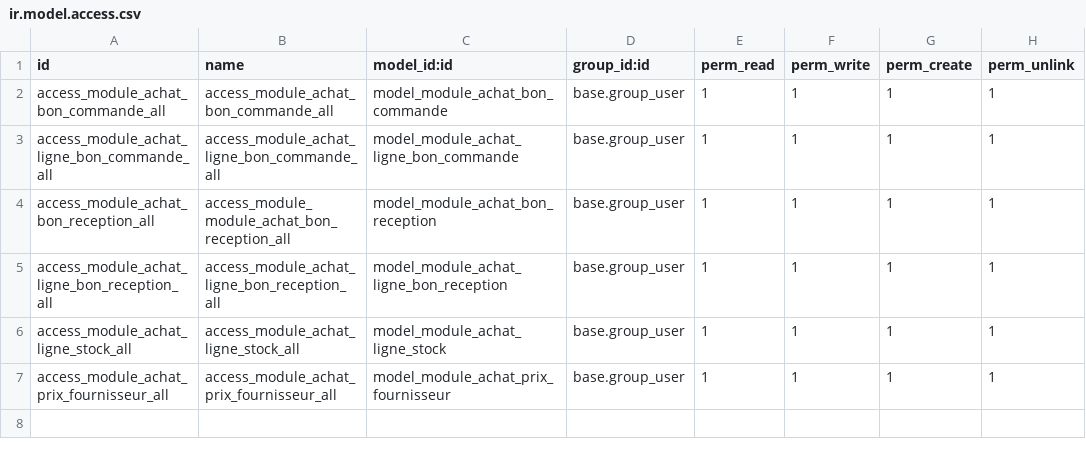
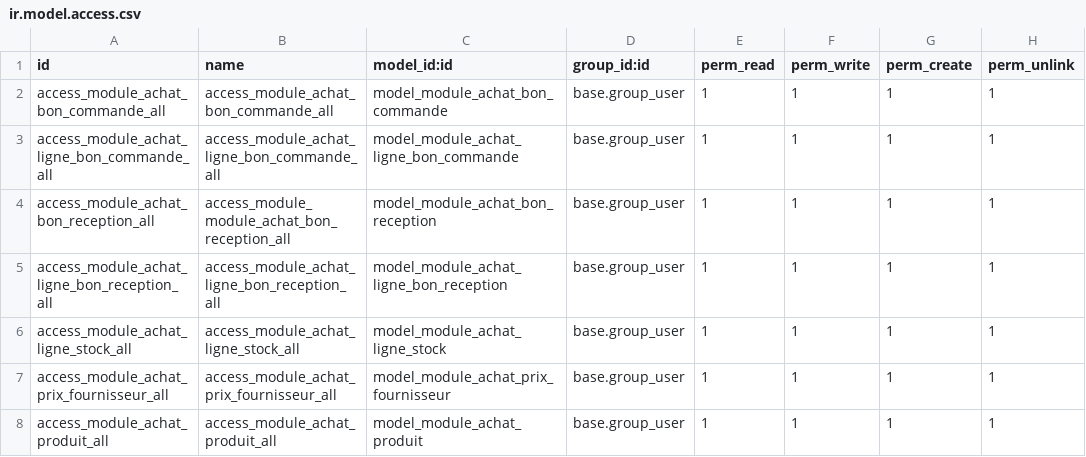
Before and after one commit to kur40397/Module-achat-dans-odoo, a CSV file: security/ir.model.access.csv, drawn as a sheet; the diff names each change by its address in the sheet, - before the commit and + after, or states it on an @@ line.

Commit message:
print 35 – Création d’un modèle produit_personnalise

```diff
--- a/security/ir.model.access.csv
+++ b/security/ir.model.access.csv
+row 8: access_module_achat_produit_all | access_module_achat_produit_all | model_module_achat_produit | base.group_user | 1 | 1 | 1 | 1
```
Also changed, not shown: 2 other files.
